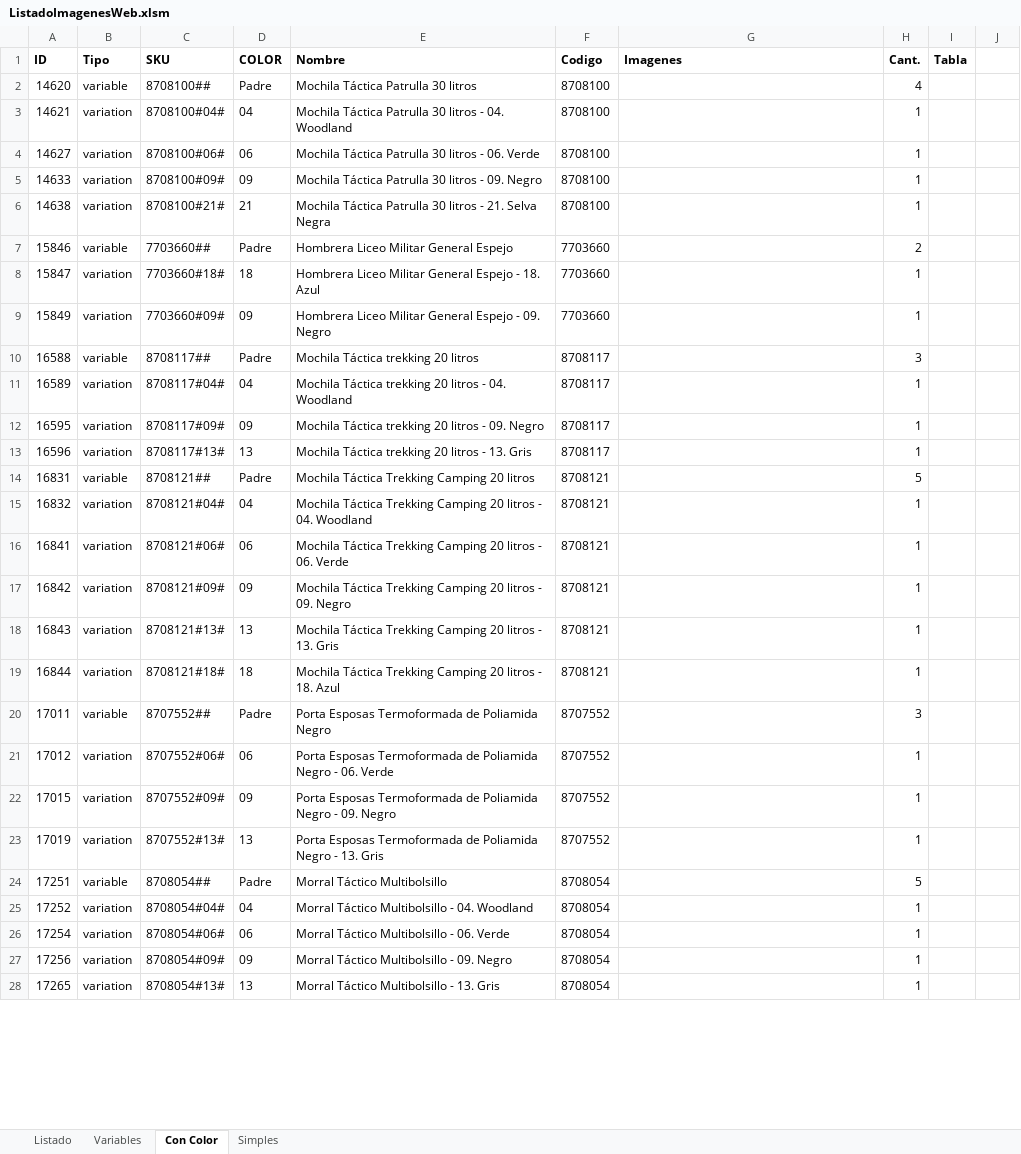
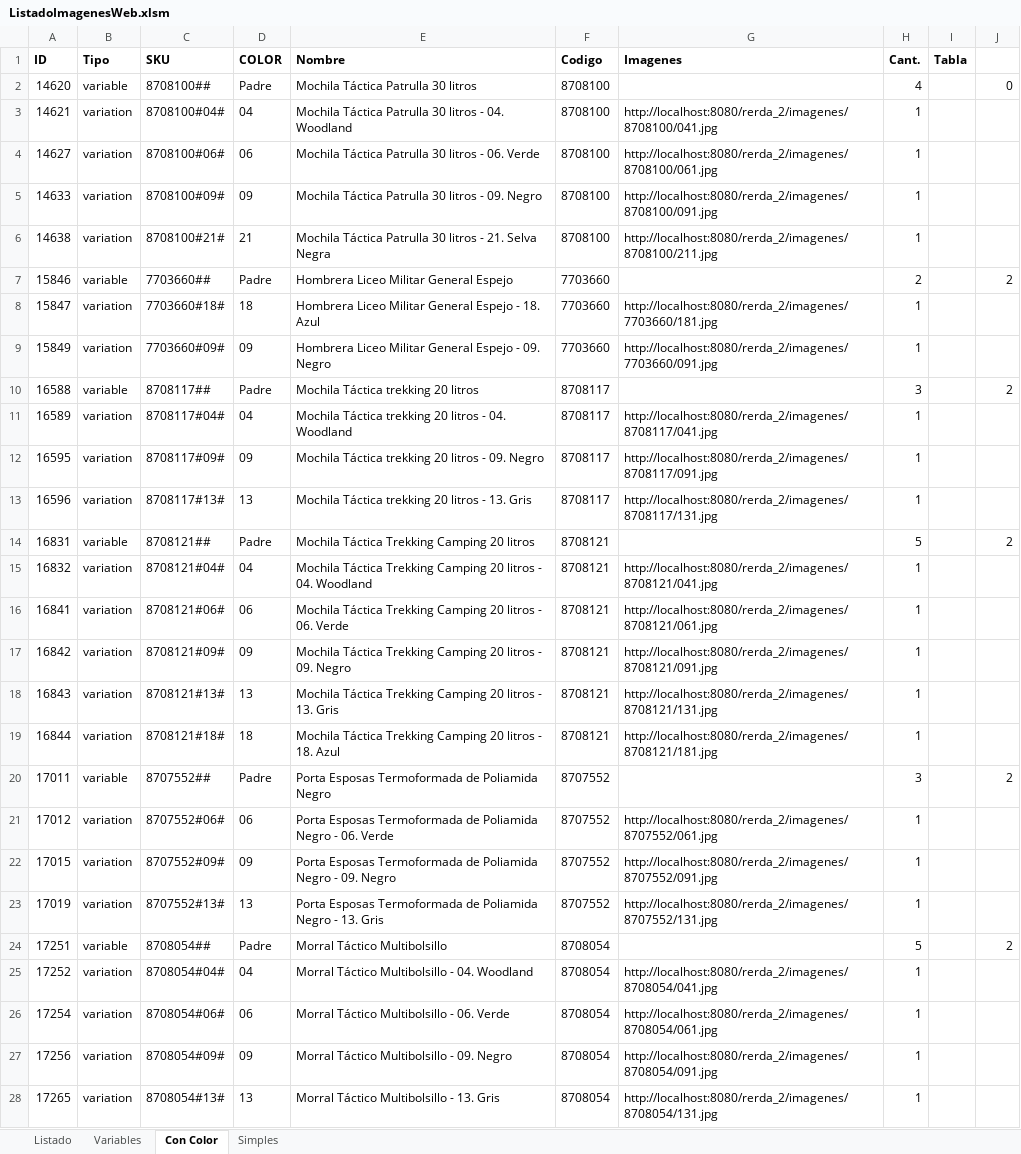
Before and after one commit to edgardoraul/archivos_bat, an Excel workbook: ListadoImagenesWeb.xlsm, sheet Con Color, drawn as a sheet; only a part is shown; values as stored, in another font and other column widths than the file's, no borders; the diff covers the shown part only; the diff names each change by its address in the sheet, - before the commit and + after, or states it on an @@ line.

Commit message:
Mejoras en el loop

```diff
--- a/ListadoImagenesWeb.xlsm (sheet Con Color)
+++ b/ListadoImagenesWeb.xlsm (sheet Con Color)
-J2: (empty)
+J2: 0
-G3 (Imagenes): (empty)
+G3 (Imagenes): http://localhost:8080/rerda_2/imagenes/8708100/041.jpg
-G4 (Imagenes): (empty)
+G4 (Imagenes): http://localhost:8080/rerda_2/imagenes/8708100/061.jpg
-G5 (Imagenes): (empty)
+G5 (Imagenes): http://localhost:8080/rerda_2/imagenes/8708100/091.jpg
-G6 (Imagenes): (empty)
+G6 (Imagenes): http://localhost:8080/rerda_2/imagenes/8708100/211.jpg
-J7: (empty)
+J7: 2
-G8 (Imagenes): (empty)
+G8 (Imagenes): http://localhost:8080/rerda_2/imagenes/7703660/181.jpg
-G9 (Imagenes): (empty)
+G9 (Imagenes): http://localhost:8080/rerda_2/imagenes/7703660/091.jpg
-J10: (empty)
+J10: 2
-G11 (Imagenes): (empty)
+G11 (Imagenes): http://localhost:8080/rerda_2/imagenes/8708117/041.jpg
-G12 (Imagenes): (empty)
+G12 (Imagenes): http://localhost:8080/rerda_2/imagenes/8708117/091.jpg
-G13 (Imagenes): (empty)
+G13 (Imagenes): http://localhost:8080/rerda_2/imagenes/8708117/131.jpg
-J14: (empty)
+J14: 2
-G15 (Imagenes): (empty)
+G15 (Imagenes): http://localhost:8080/rerda_2/imagenes/8708121/041.jpg
-G16 (Imagenes): (empty)
+G16 (Imagenes): http://localhost:8080/rerda_2/imagenes/8708121/061.jpg
-G17 (Imagenes): (empty)
+G17 (Imagenes): http://localhost:8080/rerda_2/imagenes/8708121/091.jpg
-G18 (Imagenes): (empty)
+G18 (Imagenes): http://localhost:8080/rerda_2/imagenes/8708121/131.jpg
-G19 (Imagenes): (empty)
+G19 (Imagenes): http://localhost:8080/rerda_2/imagenes/8708121/181.jpg
-J20: (empty)
+J20: 2
-G21 (Imagenes): (empty)
+G21 (Imagenes): http://localhost:8080/rerda_2/imagenes/8707552/061.jpg
-G22 (Imagenes): (empty)
+G22 (Imagenes): http://localhost:8080/rerda_2/imagenes/8707552/091.jpg
-G23 (Imagenes): (empty)
+G23 (Imagenes): http://localhost:8080/rerda_2/imagenes/8707552/131.jpg
-J24: (empty)
+J24: 2
-G25 (Imagenes): (empty)
+G25 (Imagenes): http://localhost:8080/rerda_2/imagenes/8708054/041.jpg
-G26 (Imagenes): (empty)
+G26 (Imagenes): http://localhost:8080/rerda_2/imagenes/8708054/061.jpg
-G27 (Imagenes): (empty)
+G27 (Imagenes): http://localhost:8080/rerda_2/imagenes/8708054/091.jpg
-G28 (Imagenes): (empty)
+G28 (Imagenes): http://localhost:8080/rerda_2/imagenes/8708054/131.jpg
```
Also changed, not shown: 178 edited cells elsewhere in this sheet.
